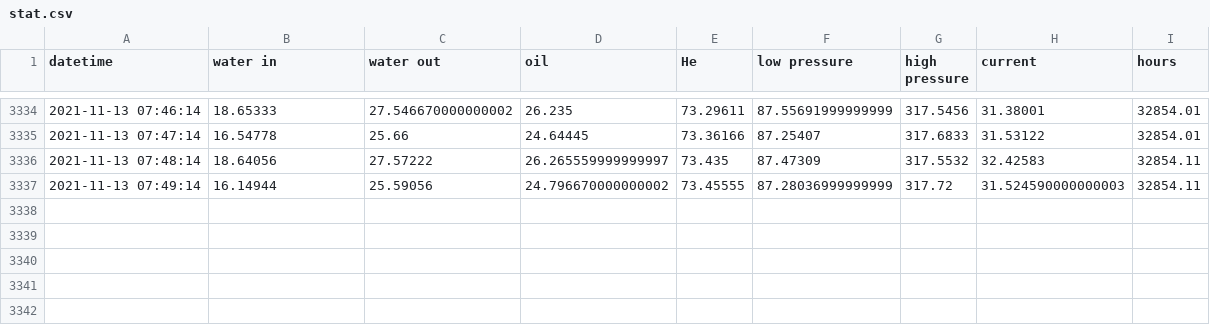
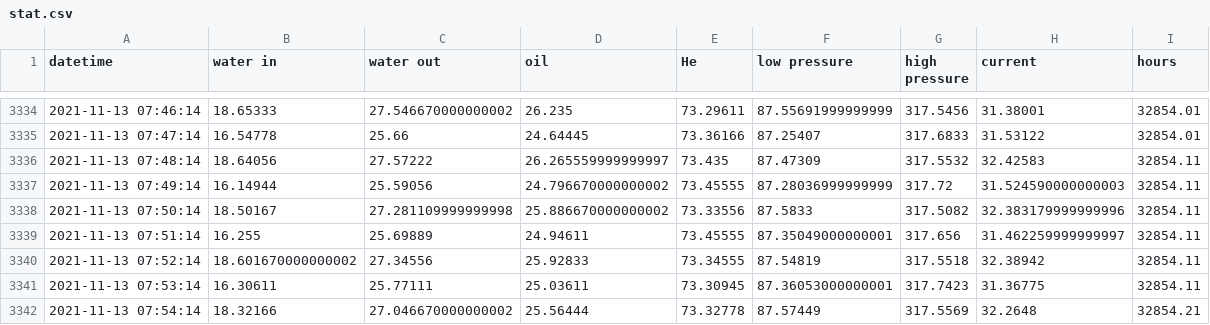
Before and after one commit to SciGEsN/SRC083, a CSV file: data/stat.csv, drawn as a sheet; only a part is shown, gaps mark what is left out.

```diff
--- a/data/stat.csv
+++ b/data/stat.csv
@@ -3337 +3337,6 @@ datetime,water in,water out,oil,He,low pressure,high pressure,current,hours
 2021-11-13 07:49:14,16.14944,25.59056,24.796670000000002,73.45555,87.28036999999999,317.72,31.524590000000003,32854.11
+2021-11-13 07:50:14,18.50167,27.281109999999998,25.886670000000002,73.33556,87.5833,317.5082,32.383179999999996,32854.11
+2021-11-13 07:51:14,16.255,25.69889,24.94611,73.45555,87.35049000000001,317.656,31.462259999999997,32854.11
+2021-11-13 07:52:14,18.601670000000002,27.34556,25.92833,73.34555,87.54819,317.5518,32.38942,32854.11
+2021-11-13 07:53:14,16.30611,25.77111,25.03611,73.30945,87.36053000000001,317.7423,31.36775,32854.11
+2021-11-13 07:54:14,18.32166,27.046670000000002,25.56444,73.32778,87.57449,317.5569,32.2648,32854.21
```
Also changed, not shown: data/P.csv, data/T1.csv, 8 other files.
